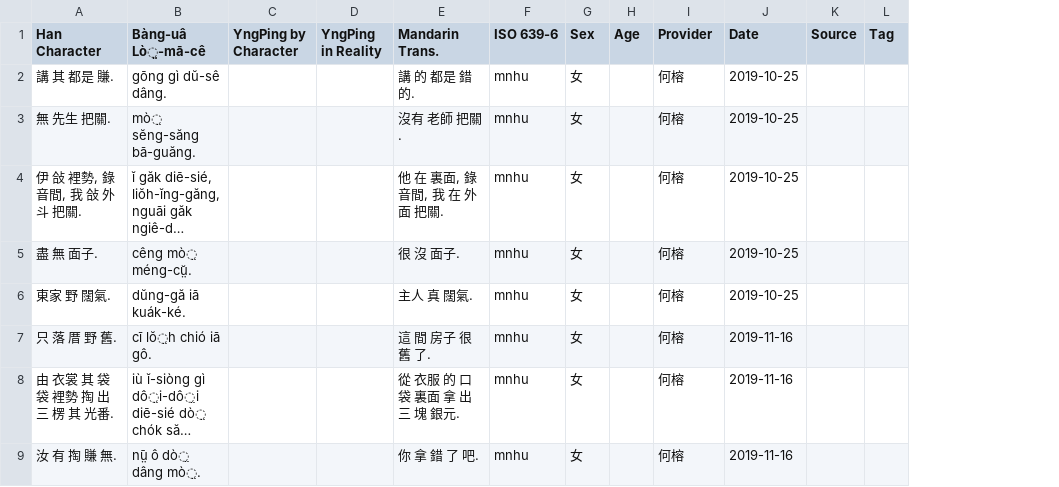
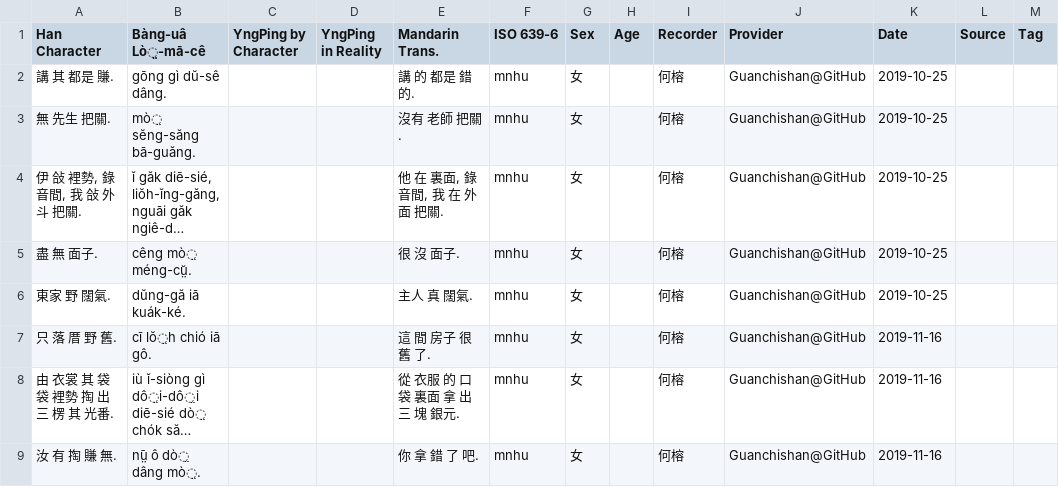
Before and after one commit to MindongLab/cdo-corpus, a TSV file: sentences.tsv, drawn as a sheet; only a part is shown; long unchanged cells end in …; the diff covers the shown part only; the diff names each change by its address in the sheet, - before the commit and + after, or states it on an @@ line.

Commit message:
Update sentences.tsv

```diff
--- a/sentences.tsv
+++ b/sentences.tsv
+column J (Provider), rows 2-9: all Guanchishan@GitHub
-I1: Provider
+I1: Recorder
```
Also changed, not shown: 2 added rows and 1 edited cell elsewhere in this file.
